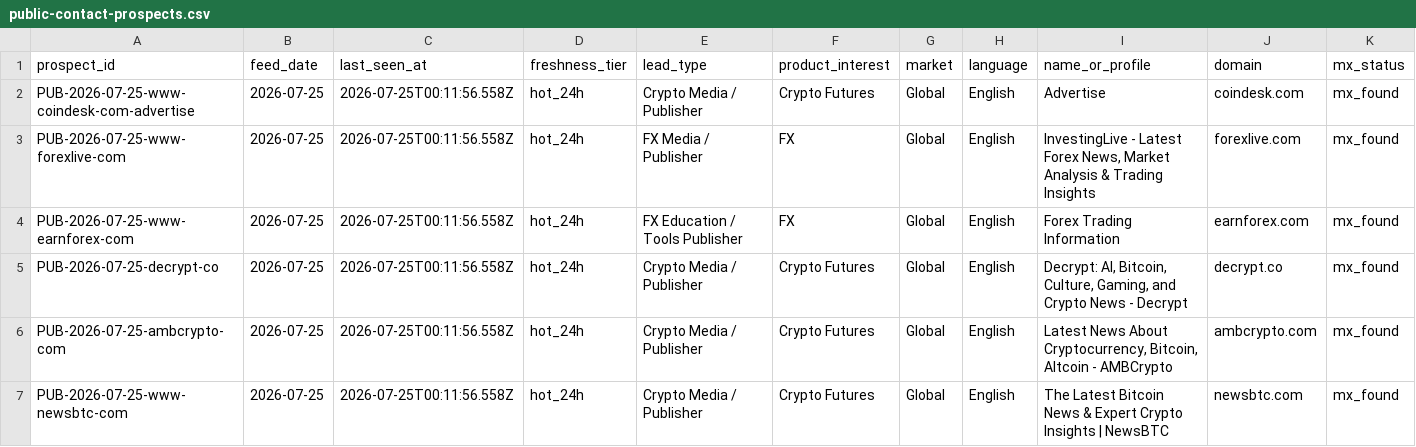
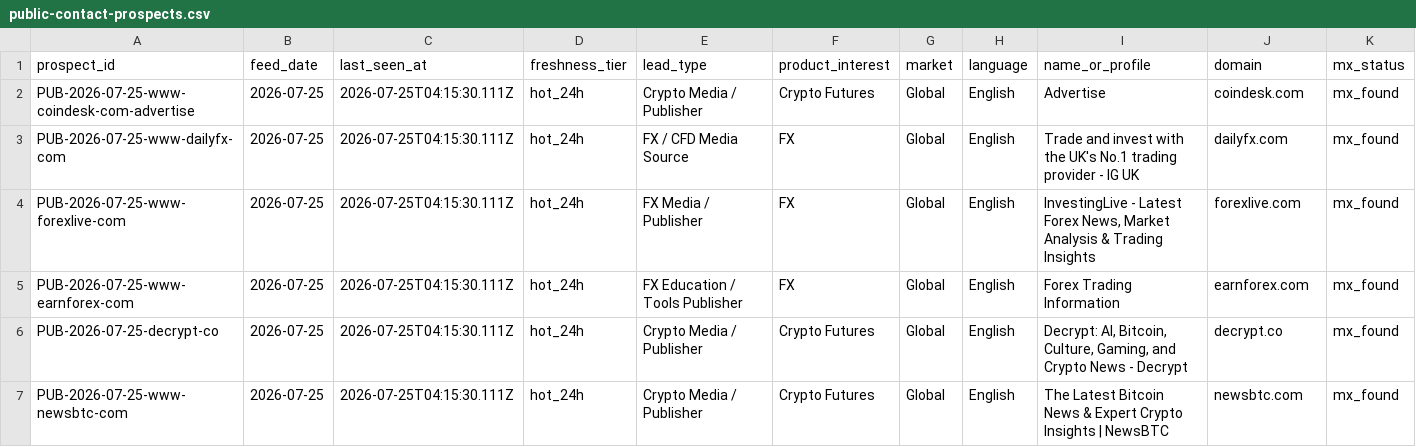
Before and after one commit to songchen539-alt/daily-active-trader-leads, a CSV file: data/public-contact-prospects.csv, drawn as a sheet; only a part is shown; removed rows and columns are numbered as before the commit, all else as after; rows hold the shown columns only; the diff covers the shown part only; the diff names each change by its address in the sheet, - before the commit and + after, or states it on an @@ line.

```diff
--- a/data/public-contact-prospects.csv
+++ b/data/public-contact-prospects.csv
-C2 (last_seen_at): 2026-07-25T00:11:56.558Z
+C2 (last_seen_at): 2026-07-25T04:15:30.111Z
+row 3: PUB-2026-07-25-www-dailyfx-com | 2026-07-25 | 2026-07-25T04:15:30.111Z | hot_24h | FX / CFD Media Source | FX | Global | English | Trade and invest with the UK's No.1 trading provider - IG UK | dailyfx.com | mx_found
-C4:C6 (last_seen_at): 2026-07-25T00:11:56.558Z
+C4:C6 (last_seen_at): 2026-07-25T04:15:30.111Z
-row 6: PUB-2026-07-25-ambcrypto-com | 2026-07-25 | 2026-07-25T00:11:56.558Z | hot_24h | Crypto Media / Publisher | Crypto Futures | Global | English | Latest News About Cryptocurrency, Bitcoin, Altcoin - AMBCrypto | ambcrypto.com | mx_found
-C7 (last_seen_at): 2026-07-25T00:11:56.558Z
+C7 (last_seen_at): 2026-07-25T04:15:30.111Z
```
Also changed, not shown: 18 edited cells elsewhere in this file, data/client-opportunities.csv, data/contactable-prospects.csv, 10 other files.
